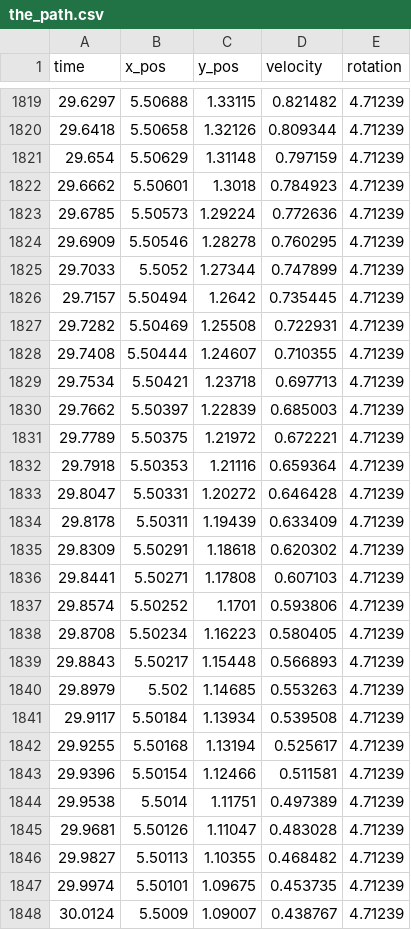
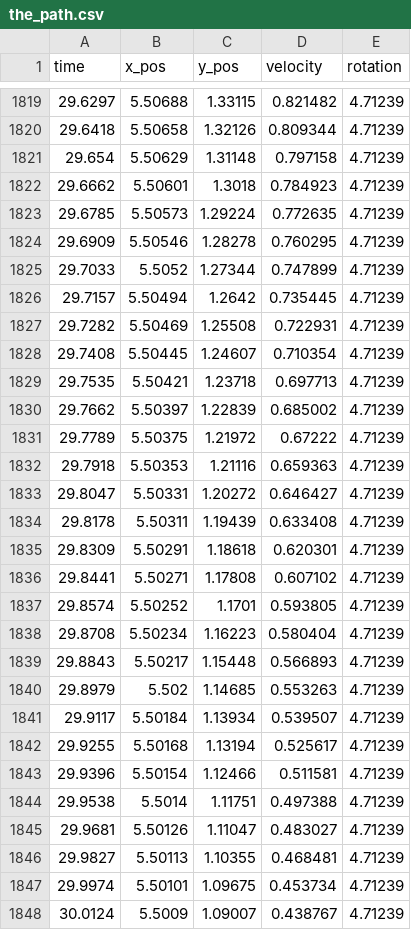
Before and after one commit to frc1511/Homer, a CSV file: deploy/the_path.csv, drawn as a sheet; only a part is shown, gaps mark what is left out; the diff covers the shown part only.

```diff
--- a/deploy/the_path.csv
+++ b/deploy/the_path.csv
@@ -1820,5 +1820,5 @@ time,x_pos,y_pos,velocity,rotation
 29.6418,5.50658,1.32126,0.809344,4.71239
-29.654,5.50629,1.31148,0.797159,4.71239
+29.654,5.50629,1.31148,0.797158,4.71239
 29.6662,5.50601,1.3018,0.784923,4.71239
-29.6785,5.50573,1.29224,0.772636,4.71239
+29.6785,5.50573,1.29224,0.772635,4.71239
 29.6909,5.50546,1.28278,0.760295,4.71239
@@ -1827,22 +1827,22 @@ time,x_pos,y_pos,velocity,rotation
 29.7282,5.50469,1.25508,0.722931,4.71239
-29.7408,5.50444,1.24607,0.710355,4.71239
-29.7534,5.50421,1.23718,0.697713,4.71239
-29.7662,5.50397,1.22839,0.685003,4.71239
-29.7789,5.50375,1.21972,0.672221,4.71239
-29.7918,5.50353,1.21116,0.659364,4.71239
-29.8047,5.50331,1.20272,0.646428,4.71239
-29.8178,5.50311,1.19439,0.633409,4.71239
-29.8309,5.50291,1.18618,0.620302,4.71239
-29.8441,5.50271,1.17808,0.607103,4.71239
-29.8574,5.50252,1.1701,0.593806,4.71239
-29.8708,5.50234,1.16223,0.580405,4.71239
+29.7408,5.50445,1.24607,0.710354,4.71239
+29.7535,5.50421,1.23718,0.697713,4.71239
+29.7662,5.50397,1.22839,0.685002,4.71239
+29.7789,5.50375,1.21972,0.67222,4.71239
+29.7918,5.50353,1.21116,0.659363,4.71239
+29.8047,5.50331,1.20272,0.646427,4.71239
+29.8178,5.50311,1.19439,0.633408,4.71239
+29.8309,5.50291,1.18618,0.620301,4.71239
+29.8441,5.50271,1.17808,0.607102,4.71239
+29.8574,5.50252,1.1701,0.593805,4.71239
+29.8708,5.50234,1.16223,0.580404,4.71239
 29.8843,5.50217,1.15448,0.566893,4.71239
 29.8979,5.502,1.14685,0.553263,4.71239
-29.9117,5.50184,1.13934,0.539508,4.71239
+29.9117,5.50184,1.13934,0.539507,4.71239
 29.9255,5.50168,1.13194,0.525617,4.71239
 29.9396,5.50154,1.12466,0.511581,4.71239
-29.9538,5.5014,1.11751,0.497389,4.71239
-29.9681,5.50126,1.11047,0.483028,4.71239
-29.9827,5.50113,1.10355,0.468482,4.71239
-29.9974,5.50101,1.09675,0.453735,4.71239
+29.9538,5.5014,1.11751,0.497388,4.71239
+29.9681,5.50126,1.11047,0.483027,4.71239
+29.9827,5.50113,1.10355,0.468481,4.71239
+29.9974,5.50101,1.09675,0.453734,4.71239
 30.0124,5.5009,1.09007,0.438767,4.71239
```
Also changed, not shown: 45 edited cells elsewhere in this file, 7 other files.
